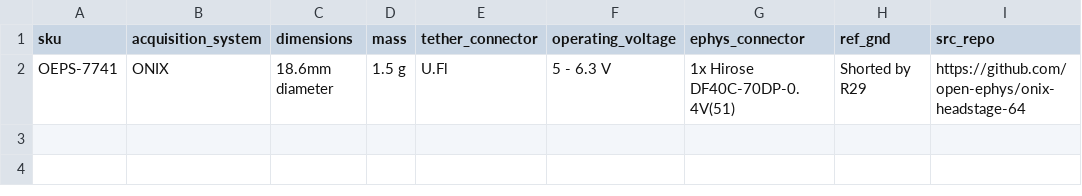
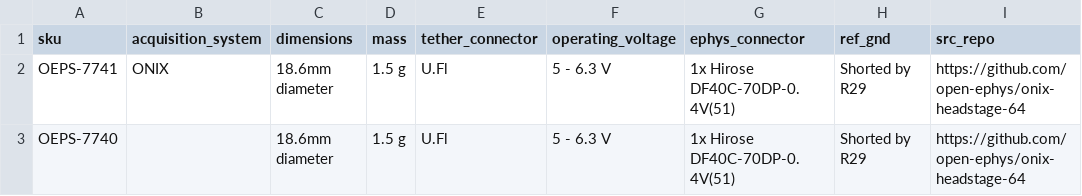
Before and after one commit to open-ephys/channel-maps-docs, a CSV file: source/hs.csv, drawn as a sheet; the diff names each change by its address in the sheet, - before the commit and + after, or states it on an @@ line.

```diff
--- a/source/hs.csv
+++ b/source/hs.csv
+row 3: OEPS-7740 |  | 18.6mm diameter | 1.5 g | U.Fl | 5 - 6.3 V | 1x Hirose DF40C-70DP-0.4V(51) | Shorted by R29 | https://github.com/open-ephys/onix-headstage-64
```
Also changed, not shown: 4 other files.
